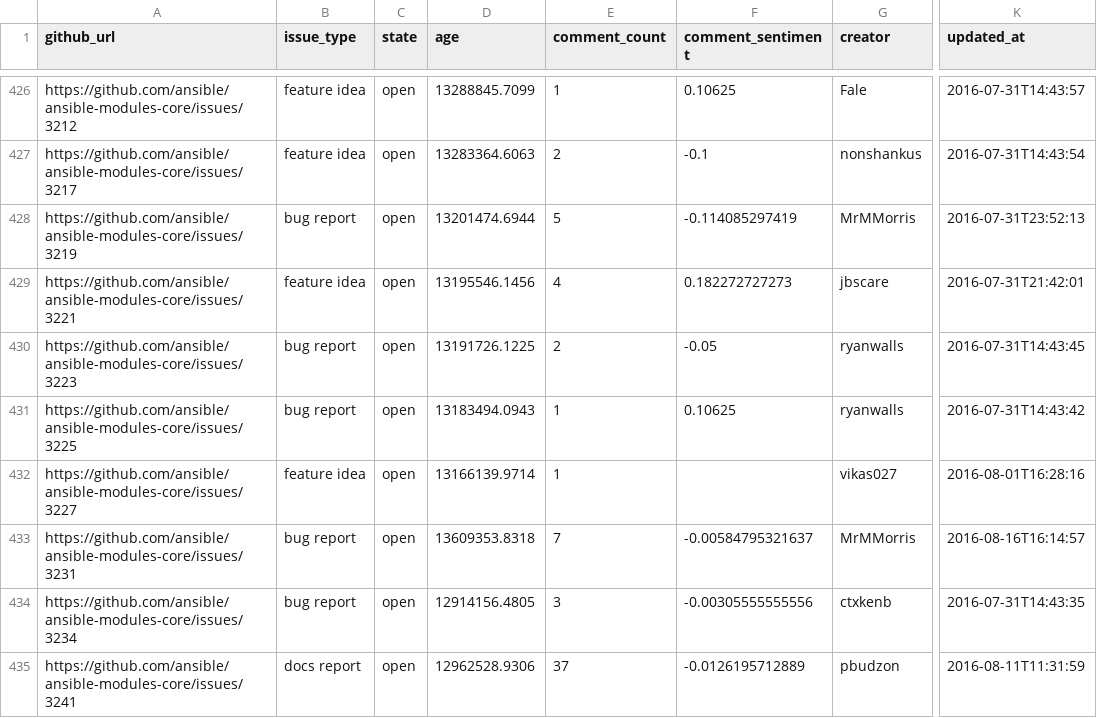
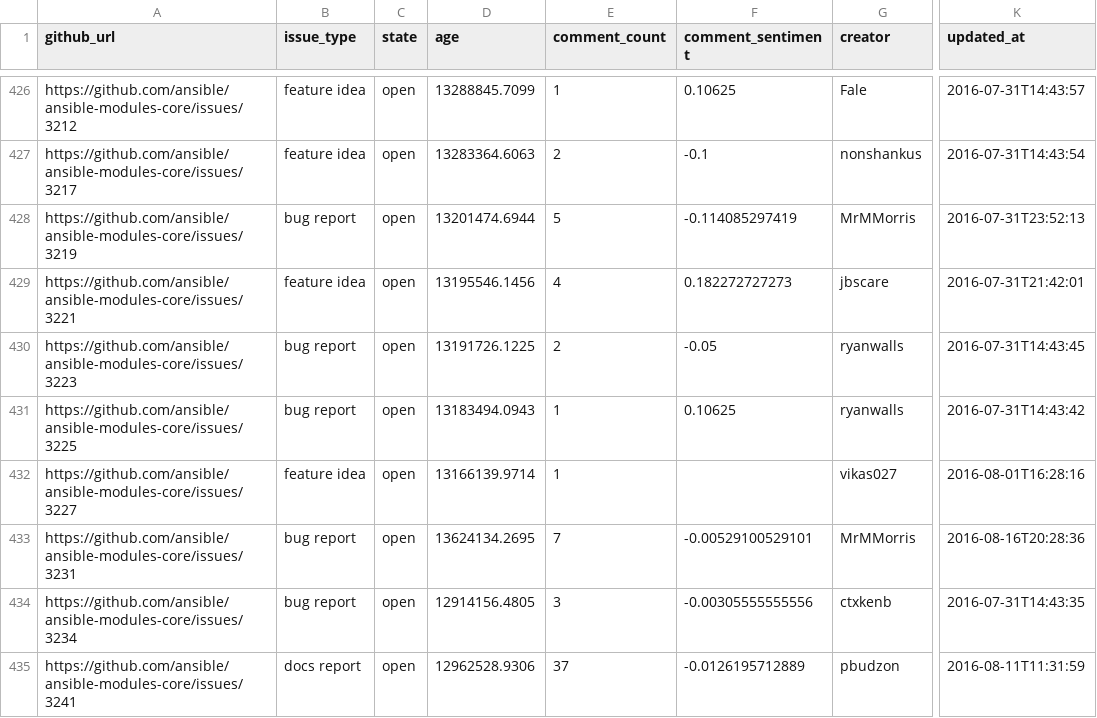
Before and after one commit to jctanner/jctanner.github.io, a CSV file: ansible/open/issue_data.csv, drawn as a sheet; only a part is shown, gaps mark what is left out; the diff covers the shown part only; the diff names each change by its address in the sheet, - before the commit and + after, or states it on an @@ line.

Commit message:
new data

```diff
--- a/ansible/open/issue_data.csv
+++ b/ansible/open/issue_data.csv
-D433 (age): 13609353.8318
+D433 (age): 13624134.2695
-F433 (comment_sentiment): -0.00584795321637
+F433 (comment_sentiment): -0.00529100529101
-K433 (updated_at): 2016-08-16T16:14:57
+K433 (updated_at): 2016-08-16T20:28:36
```
Also changed, not shown: 2 added rows, 1 removed row and 7 edited cells elsewhere in this file, ansible/stats/repostats.csv, 12 other files.
